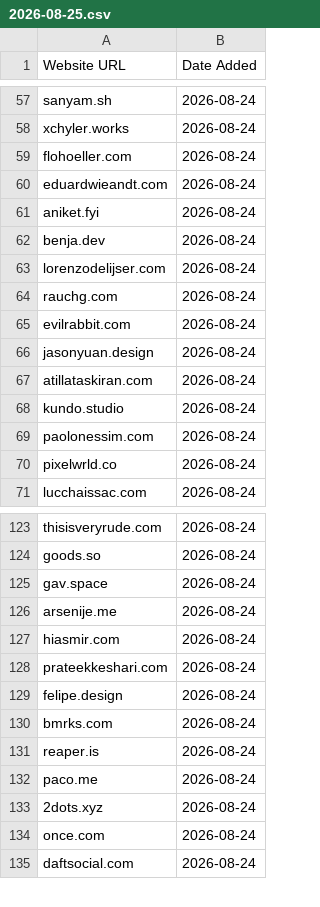
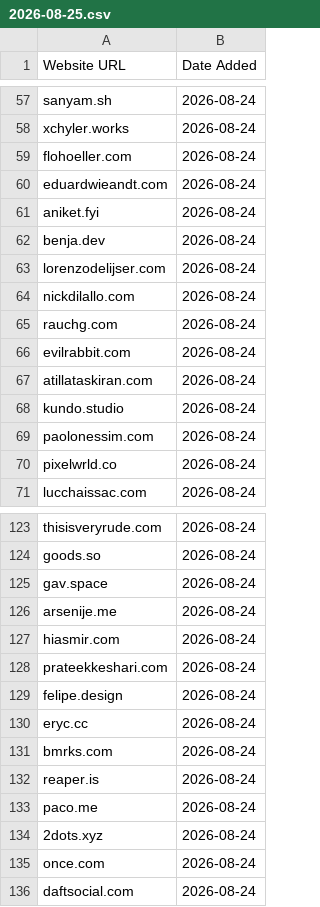
Before and after one commit to omyvnss/adfolio-clone, a CSV file: data/history/2026-08-25.csv, drawn as a sheet; only a part is shown, gaps mark what is left out.

```diff
--- a/data/history/2026-08-25.csv
+++ b/data/history/2026-08-25.csv
@@ -63,5 +63,5 @@ benja.dev,2026-08-24
 lorenzodelijser.com,2026-08-24
+nickdilallo.com,2026-08-24
 rauchg.com,2026-08-24
 evilrabbit.com,2026-08-24
-jasonyuan.design,2026-08-24
 atillataskiran.com,2026-08-24
@@ -129,2 +129,3 @@ prateekkeshari.com,2026-08-24
 felipe.design,2026-08-24
+eryc.cc,2026-08-24
 bmrks.com,2026-08-24
```
Also changed, not shown: 3 other files.
